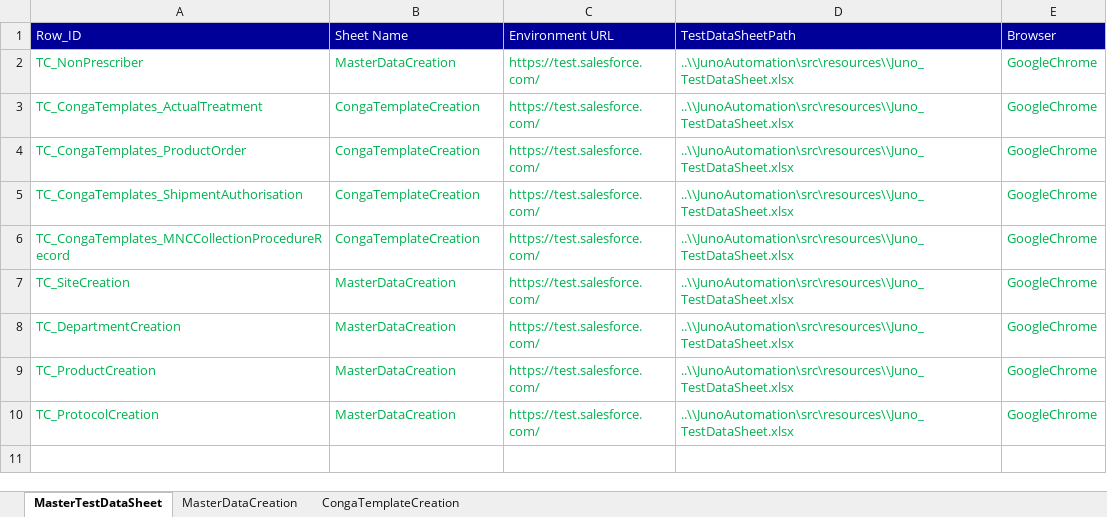
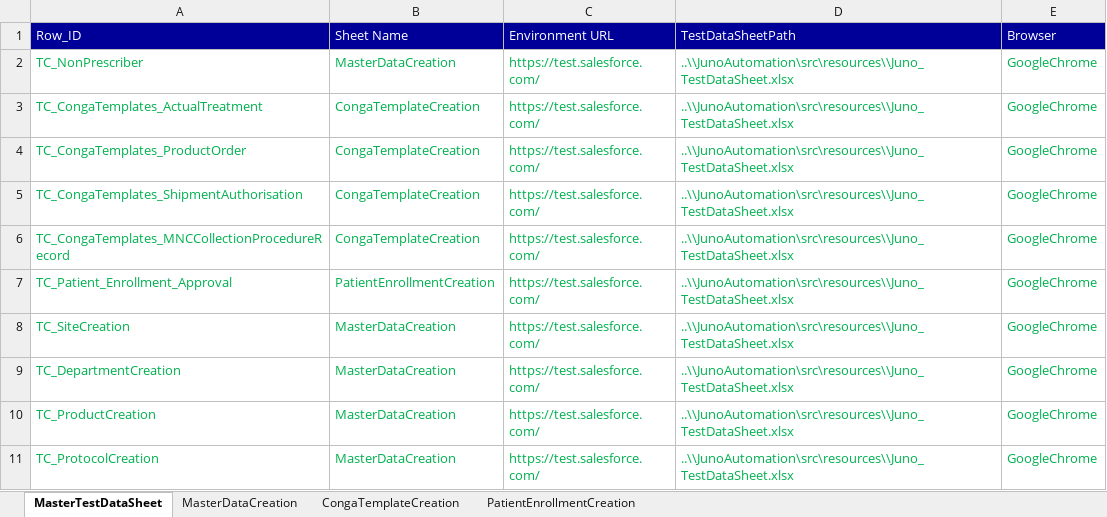
Before and after one commit to NeerajaK123/JunoAutomation, an Excel workbook: src/resources/Juno_TestDataSheet.xlsx, sheet MasterTestDataSheet, drawn as a sheet; values as stored, in another font and other column widths than the file's, no borders; the diff names each change by its address in the sheet, - before the commit and + after, or states it on an @@ line.

Commit message:
Committing merged Excel data sheet

```diff
--- a/src/resources/Juno_TestDataSheet.xlsx (sheet MasterTestDataSheet)
+++ b/src/resources/Juno_TestDataSheet.xlsx (sheet MasterTestDataSheet)
+sheet tab: PatientEnrollmentCreation
+row 7: TC_Patient_Enrollment_Approval | PatientEnrollmentCreation | https://test.salesforce.com/ | ..\\JunoAutomation\src\resources\\Juno_TestDataSheet.xlsx | GoogleChrome
```
Also changed, not shown: sheet CongaTemplateCreation.
